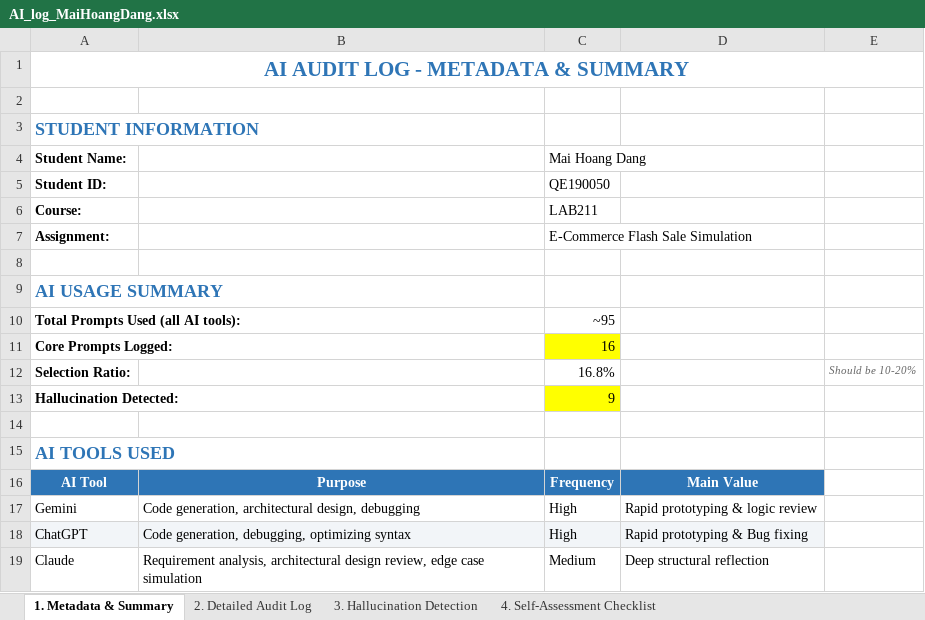
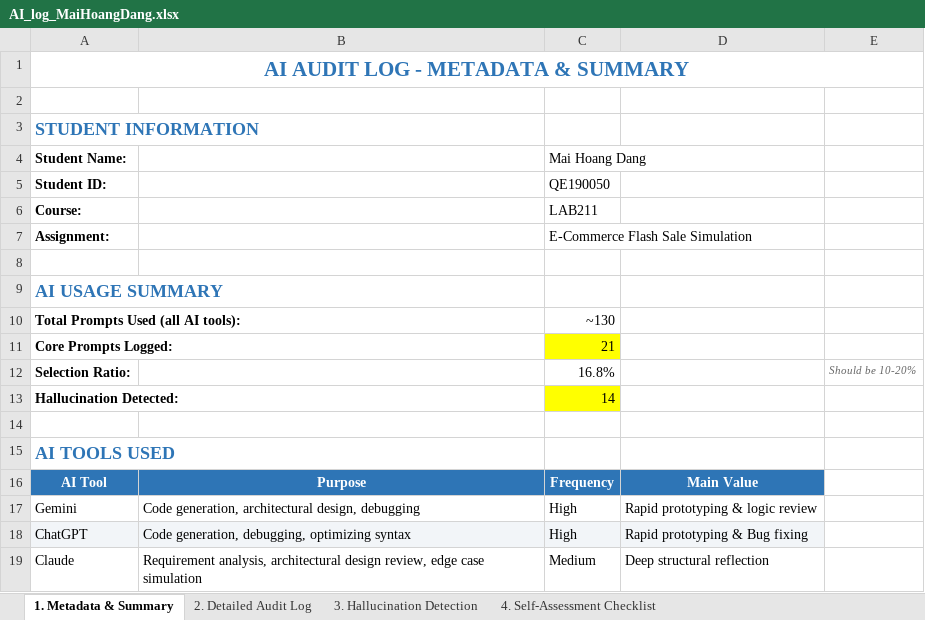
Before and after one commit to Zahiitg/LAb211-Group3, an Excel workbook: ai_logs/AI_log_MaiHoangDang.xlsx, sheet 1. Metadata & Summary, drawn as a sheet; only a part is shown; values as stored, in another font and other column widths than the file's, no borders; the diff names each change by its address in the sheet, - before the commit and + after, or states it on an @@ line.

Commit message:
Replace transaction data with summary statistics
Refactored transactions.csv from 3000 detailed transaction records to aggregated performance summary data. The new format contains 17 rows showing performance metrics (throughput, average success/failure counts, elapsed time) grouped by thread count and lock mechanism (NO_LOCK, SYNCHRONIZED, FILE_LOCK, OPTIMISTIC_LOCK). Updated corresponding AI log file.

```diff
--- a/ai_logs/AI_log_MaiHoangDang.xlsx (sheet 1. Metadata & Summary)
+++ b/ai_logs/AI_log_MaiHoangDang.xlsx (sheet 1. Metadata & Summary)
-C10 (Mai Hoang Dang): ~95
+C10 (Mai Hoang Dang): ~130
-C11 (Mai Hoang Dang): 16
+C11 (Mai Hoang Dang): 21
-C13 (Mai Hoang Dang): 9
+C13 (Mai Hoang Dang): 14
```
Also changed, not shown: sheet 2. Detailed Audit Log, sheet 3. Hallucination Detection, 1 other file.
